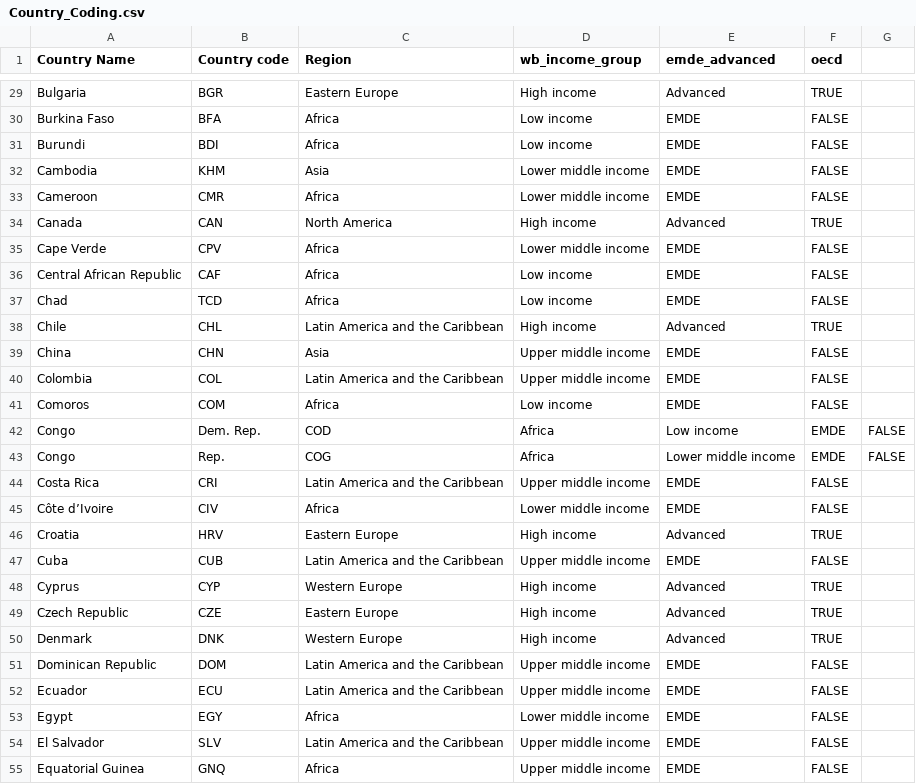
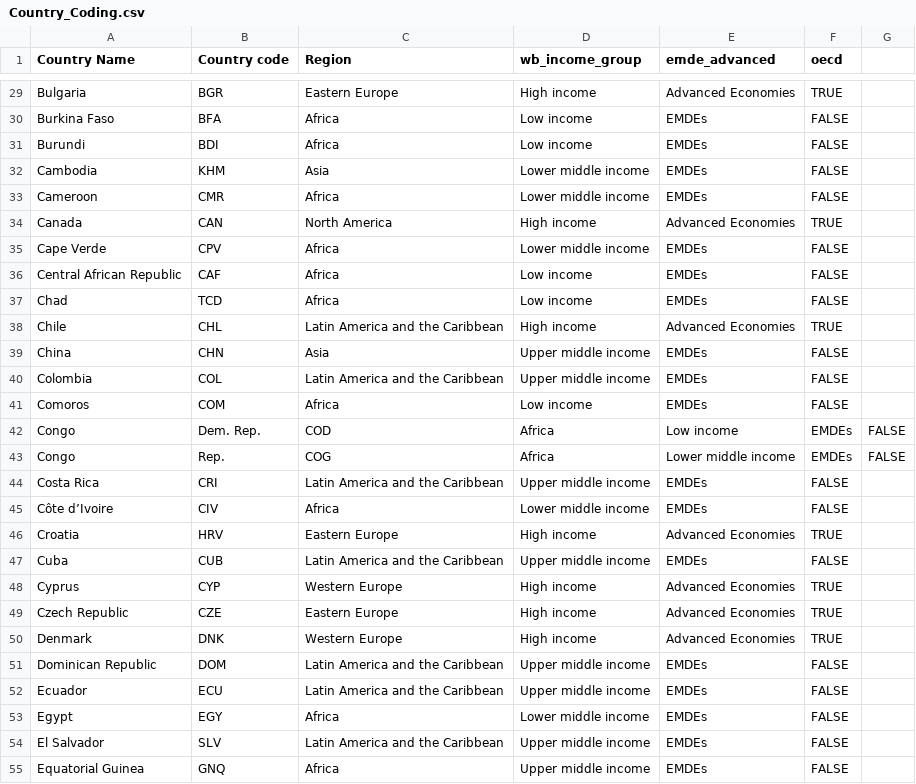
Before and after one commit to LukeHatton21/wacc-ssp-scenarios, a CSV file: DATA/Country_Coding.csv, drawn as a sheet; only a part is shown, gaps mark what is left out; the diff covers the shown part only; the diff names each change by its address in the sheet, - before the commit and + after, or states it on an @@ line.

```diff
--- a/DATA/Country_Coding.csv
+++ b/DATA/Country_Coding.csv
-E29 (emde_advanced): Advanced
+E29 (emde_advanced): Advanced Economies
-E30:E33 (emde_advanced): EMDE
+E30:E33 (emde_advanced): EMDEs
-E34 (emde_advanced): Advanced
+E34 (emde_advanced): Advanced Economies
-E35:E37 (emde_advanced): EMDE
+E35:E37 (emde_advanced): EMDEs
-E38 (emde_advanced): Advanced
+E38 (emde_advanced): Advanced Economies
-E39:E41 (emde_advanced): EMDE
+E39:E41 (emde_advanced): EMDEs
-F42:F43 (oecd): EMDE
+F42:F43 (oecd): EMDEs
-E44:E45 (emde_advanced): EMDE
+E44:E45 (emde_advanced): EMDEs
-E46 (emde_advanced): Advanced
+E46 (emde_advanced): Advanced Economies
-E47 (emde_advanced): EMDE
+E47 (emde_advanced): EMDEs
-E48:E50 (emde_advanced): Advanced
+E48:E50 (emde_advanced): Advanced Economies
-E51:E55 (emde_advanced): EMDE
+E51:E55 (emde_advanced): EMDEs
```
Also changed, not shown: 145 edited cells elsewhere in this file, 10 other files.
